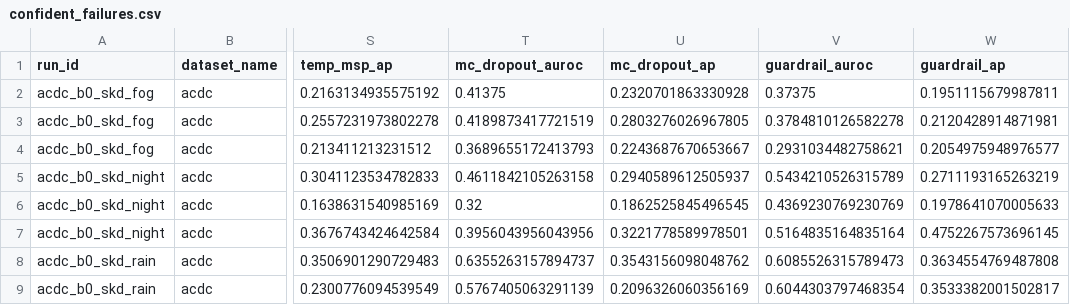
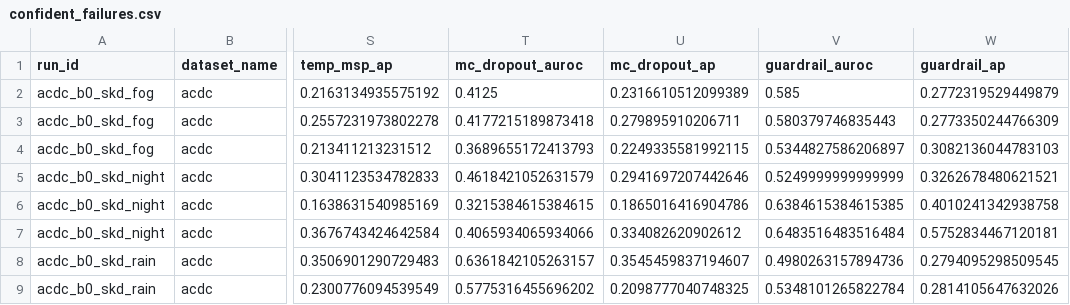
Before and after one commit to ShayManor/Guardrail-Distillation, a CSV file: src/analysis/acdc_b0_b2_eval/csv/confident_failures.csv, drawn as a sheet; only a part is shown, gaps mark what is left out; the diff covers the shown part only; the diff names each change by its address in the sheet, - before the commit and + after, or states it on an @@ line.

```diff
--- a/src/analysis/acdc_b0_b2_eval/csv/confident_failures.csv
+++ b/src/analysis/acdc_b0_b2_eval/csv/confident_failures.csv
-T2 (mc_dropout_auroc): 0.41375
+T2 (mc_dropout_auroc): 0.4125
-U2 (mc_dropout_ap): 0.2320701863330928
+U2 (mc_dropout_ap): 0.2316610512099389
-V2 (guardrail_auroc): 0.37375
+V2 (guardrail_auroc): 0.585
-W2 (guardrail_ap): 0.1951115679987811
+W2 (guardrail_ap): 0.2772319529449879
-T3 (mc_dropout_auroc): 0.4189873417721519
+T3 (mc_dropout_auroc): 0.4177215189873418
-U3 (mc_dropout_ap): 0.2803276026967805
+U3 (mc_dropout_ap): 0.279895910206711
-V3 (guardrail_auroc): 0.3784810126582278
+V3 (guardrail_auroc): 0.580379746835443
-W3 (guardrail_ap): 0.2120428914871981
+W3 (guardrail_ap): 0.2773350244766309
-U4 (mc_dropout_ap): 0.2243687670653667
+U4 (mc_dropout_ap): 0.2249335581992115
-V4 (guardrail_auroc): 0.2931034482758621
+V4 (guardrail_auroc): 0.5344827586206897
-W4 (guardrail_ap): 0.2054975948976577
+W4 (guardrail_ap): 0.3082136044783103
-T5 (mc_dropout_auroc): 0.4611842105263158
+T5 (mc_dropout_auroc): 0.4618421052631579
-U5 (mc_dropout_ap): 0.2940589612505937
+U5 (mc_dropout_ap): 0.2941697207442646
-V5 (guardrail_auroc): 0.5434210526315789
+V5 (guardrail_auroc): 0.5249999999999999
-W5 (guardrail_ap): 0.2711193165263219
+W5 (guardrail_ap): 0.3262678480621521
-T6 (mc_dropout_auroc): 0.32
+T6 (mc_dropout_auroc): 0.3215384615384615
-U6 (mc_dropout_ap): 0.1862525845496545
+U6 (mc_dropout_ap): 0.1865016416904786
-V6 (guardrail_auroc): 0.4369230769230769
+V6 (guardrail_auroc): 0.6384615384615385
-W6 (guardrail_ap): 0.1978641070005633
+W6 (guardrail_ap): 0.4010241342938758
-T7 (mc_dropout_auroc): 0.3956043956043956
+T7 (mc_dropout_auroc): 0.4065934065934066
-U7 (mc_dropout_ap): 0.3221778589978501
+U7 (mc_dropout_ap): 0.334082620902612
-V7 (guardrail_auroc): 0.5164835164835164
+V7 (guardrail_auroc): 0.6483516483516484
-W7 (guardrail_ap): 0.4752267573696145
+W7 (guardrail_ap): 0.5752834467120181
-T8 (mc_dropout_auroc): 0.6355263157894737
+T8 (mc_dropout_auroc): 0.6361842105263157
-U8 (mc_dropout_ap): 0.3543156098048762
+U8 (mc_dropout_ap): 0.3545459837194607
-V8 (guardrail_auroc): 0.6085526315789473
+V8 (guardrail_auroc): 0.4980263157894736
-W8 (guardrail_ap): 0.3634554769487808
+W8 (guardrail_ap): 0.2794095298509545
-T9 (mc_dropout_auroc): 0.5767405063291139
+T9 (mc_dropout_auroc): 0.5775316455696202
-U9 (mc_dropout_ap): 0.2096326060356169
+U9 (mc_dropout_ap): 0.2098777040748325
-V9 (guardrail_auroc): 0.6044303797468354
+V9 (guardrail_auroc): 0.5348101265822784
-W9 (guardrail_ap): 0.3533382001502817
+W9 (guardrail_ap): 0.2814105647632026
```
Also changed, not shown: 135 edited cells elsewhere in this file, src/analysis/acdc_b0_b2_eval/csv/runs.csv, src/analysis/cs_b0_b2_eval/csv/confident_failures.csv, 11 other files.
